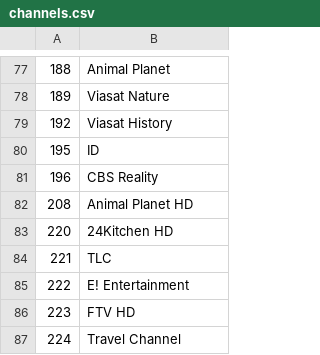
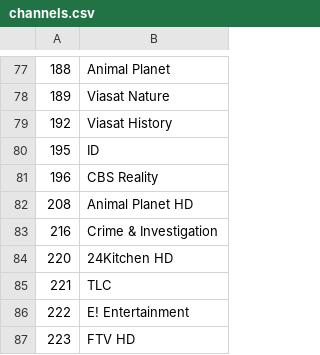
Before and after one commit to bvujovic/ESP_IR_TV, a CSV file: data/dat/channels.csv, drawn as a sheet; only a part is shown, gaps mark what is left out; the shorter side is filled out with more unchanged rows.

Commit message:
Code maintenance. Added class UpdateCSV. Struct Channel is in separate .h file now. Most of read/write file code is done with SpiffsUtils library.

```diff
--- a/data/dat/channels.csv
+++ b/data/dat/channels.csv
@@ -82,2 +82,3 @@
 208|Animal Planet HD
+216|Crime & Investigation
 220|24Kitchen HD
```
Also changed, not shown: 7 other files.
